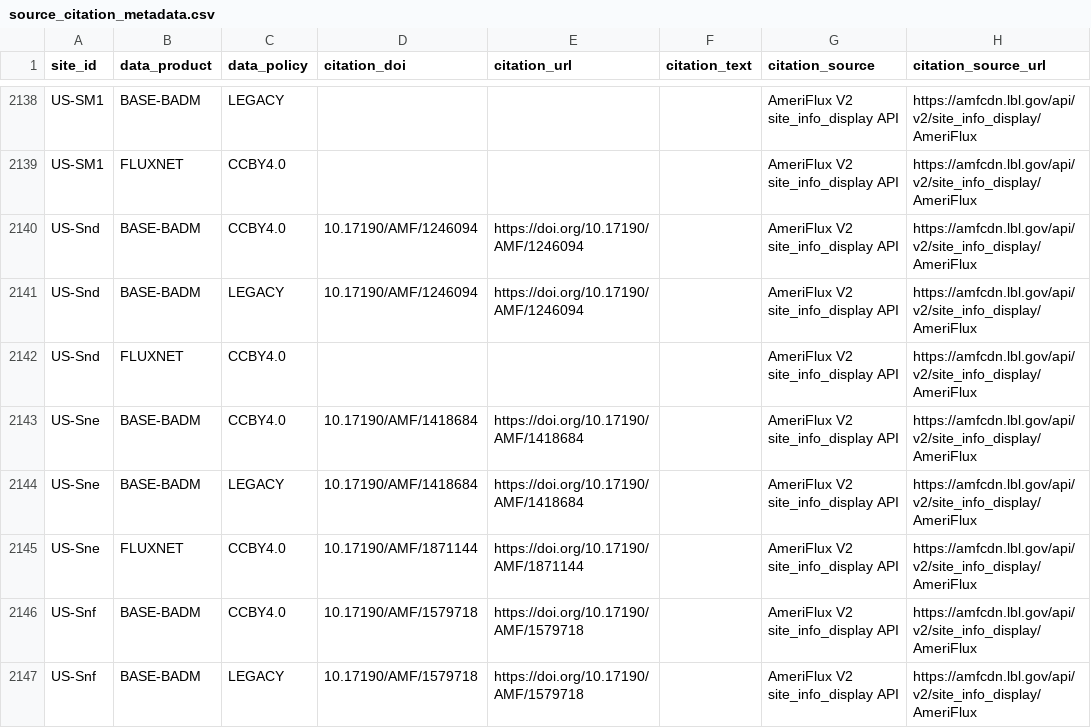
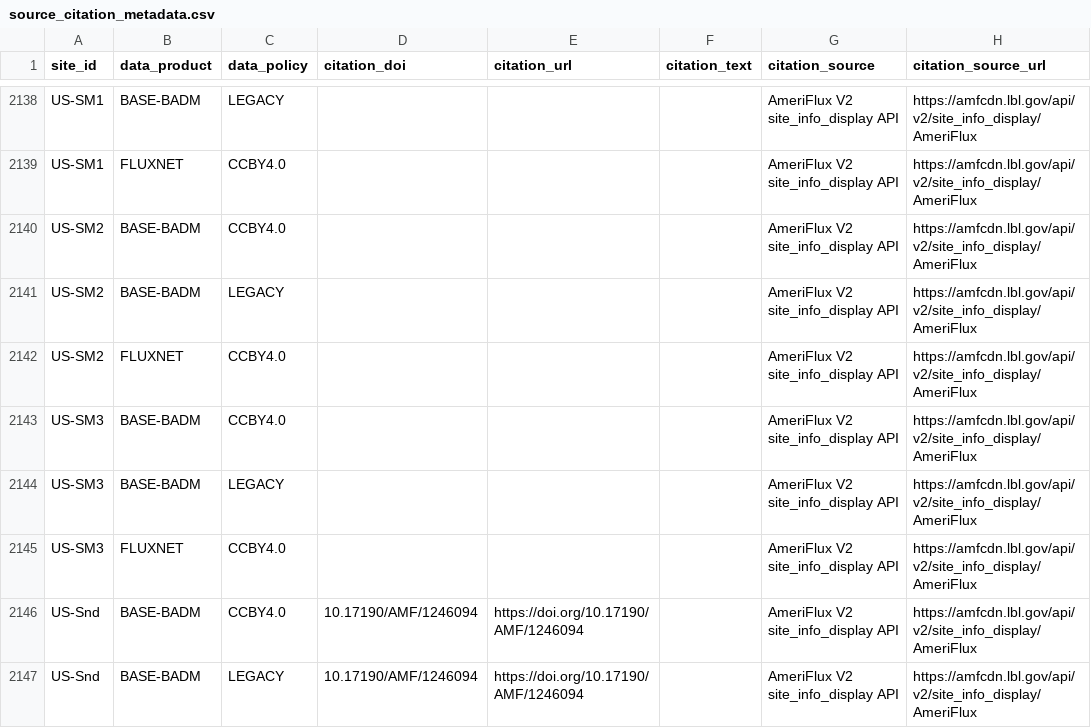
Before and after one commit to trevorkeenan/fluxnet-data-explorer, a CSV file: assets/source_citation_metadata.csv, drawn as a sheet; only a part is shown, gaps mark what is left out; the shorter side is filled out with more unchanged rows; the diff names each change by its address in the sheet, - before the commit and + after, or states it on an @@ line.

```diff
--- a/assets/source_citation_metadata.csv
+++ b/assets/source_citation_metadata.csv
+row 2140: US-SM2 | BASE-BADM | CCBY4.0 |  |  |  | AmeriFlux V2 site_info_display API | https://amfcdn.lbl.gov/api/v2/site_info_display/AmeriFlux
+row 2141: US-SM2 | BASE-BADM | LEGACY |  |  |  | AmeriFlux V2 site_info_display API | https://amfcdn.lbl.gov/api/v2/site_info_display/AmeriFlux
+row 2142: US-SM2 | FLUXNET | CCBY4.0 |  |  |  | AmeriFlux V2 site_info_display API | https://amfcdn.lbl.gov/api/v2/site_info_display/AmeriFlux
+row 2143: US-SM3 | BASE-BADM | CCBY4.0 |  |  |  | AmeriFlux V2 site_info_display API | https://amfcdn.lbl.gov/api/v2/site_info_display/AmeriFlux
+row 2144: US-SM3 | BASE-BADM | LEGACY |  |  |  | AmeriFlux V2 site_info_display API | https://amfcdn.lbl.gov/api/v2/site_info_display/AmeriFlux
+row 2145: US-SM3 | FLUXNET | CCBY4.0 |  |  |  | AmeriFlux V2 site_info_display API | https://amfcdn.lbl.gov/api/v2/site_info_display/AmeriFlux
```
Also changed, not shown: assets/ameriflux_site_info.csv, assets/efd_curated_sites_snapshot.csv, 6 other files.
